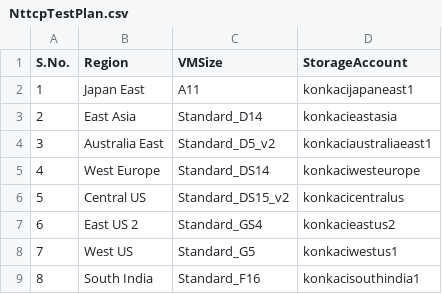
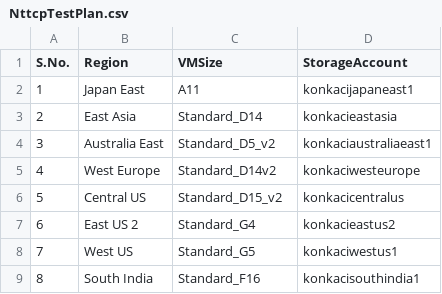
Before and after one commit to microsoft/azure-linux-automation, a CSV file: XML/NttcpTestPlan.csv, drawn as a sheet.

Commit message:
Replaced XIO sizes with non-xio sizes

```diff
--- a/XML/NttcpTestPlan.csv
+++ b/XML/NttcpTestPlan.csv
@@ -4,5 +4,5 @@ S.No.,Region,VMSize,StorageAccount
 3,Australia East,Standard_D5_v2,konkaciaustraliaeast1
-4,West Europe,Standard_DS14,konkaciwesteurope
-5,Central US,Standard_DS15_v2,konkacicentralus
-6,East US 2,Standard_GS4,konkacieastus2
+4,West Europe,Standard_D14v2,konkaciwesteurope
+5,Central US,Standard_D15_v2,konkacicentralus
+6,East US 2,Standard_G4,konkacieastus2
 7,West US,Standard_G5,konkaciwestus1
```
